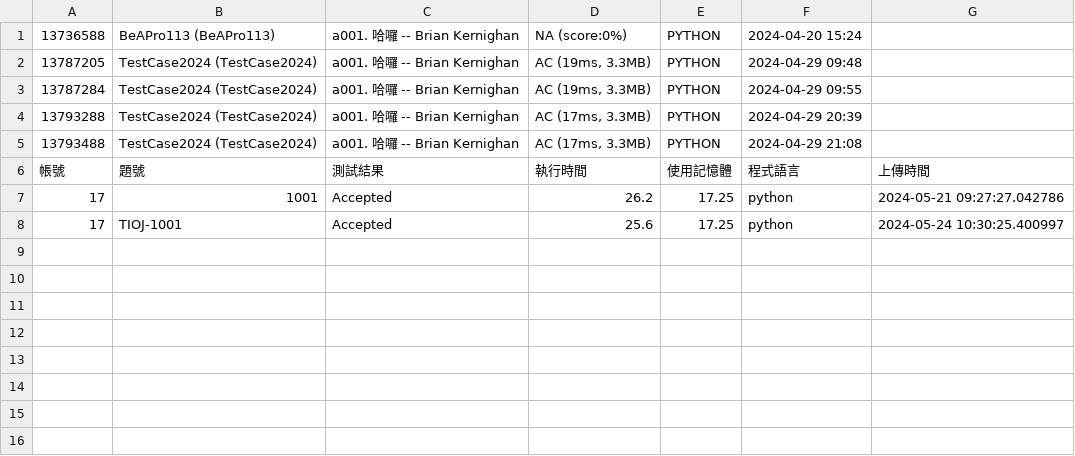
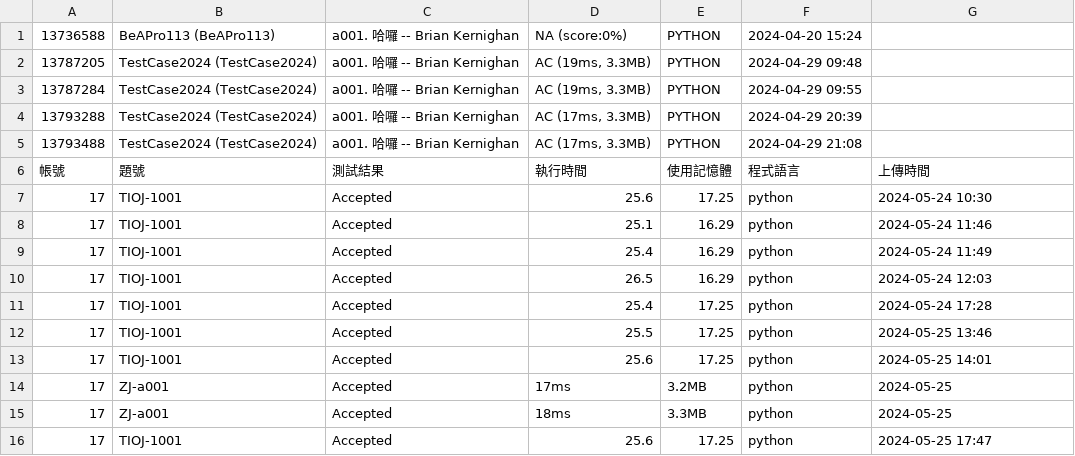
Before and after one commit to CodeAlchemyproject/CodeAlchemy, a CSV file: crawler/result.csv, drawn as a sheet.

```diff
--- a/crawler/result.csv
+++ b/crawler/result.csv
@@ -6,3 +6,11 @@
 帳號,題號,測試結果,執行時間,使用記憶體,程式語言,上傳時間
-17,1001,Accepted,26.2,17.25,python,2024-05-21 09:27:27.042786
-17,TIOJ-1001,Accepted,25.6,17.25,python,2024-05-24 10:30:25.400997
+17,TIOJ-1001,Accepted,25.6,17.25,python,2024-05-24 10:30
+17,TIOJ-1001,Accepted,25.1,16.29,python,2024-05-24 11:46
+17,TIOJ-1001,Accepted,25.4,16.29,python,2024-05-24 11:49
+17,TIOJ-1001,Accepted,26.5,16.29,python,2024-05-24 12:03
+17,TIOJ-1001,Accepted,25.4,17.25,python,2024-05-24 17:28
+17,TIOJ-1001,Accepted,25.5,17.25,python,2024-05-25 13:46
+17,TIOJ-1001,Accepted,25.6,17.25,python,2024-05-25 14:01
+17,ZJ-a001,Accepted,17ms,3.2MB,python,2024-05-25
+17,ZJ-a001,Accepted,18ms,3.3MB,python,2024-05-25
+17,TIOJ-1001,Accepted,25.6,17.25,python,2024-05-25 17:47
```
Also changed, not shown: 4 other files.
